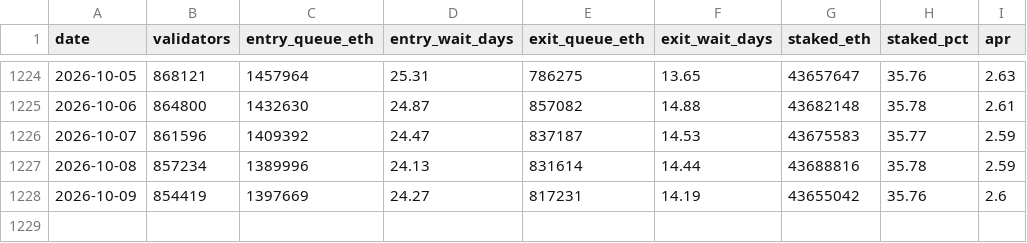
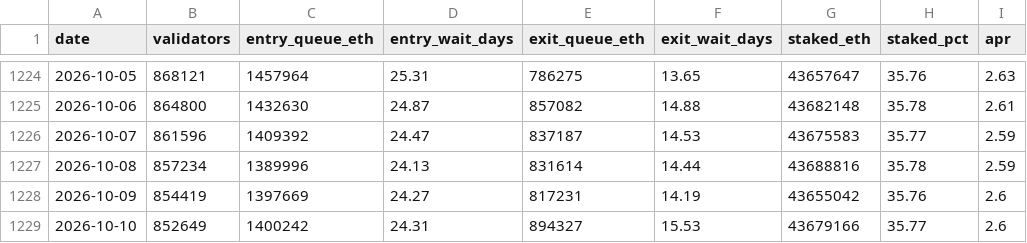
Before and after one commit to jeremyanichols/exit-watch-site, a CSV file: data/queue_days.csv, drawn as a sheet; only a part is shown, gaps mark what is left out.

```diff
--- a/data/queue_days.csv
+++ b/data/queue_days.csv
@@ -1228 +1228,2 @@ date,validators,entry_queue_eth,entry_wait_days,exit_queue_eth,exit_wait_days,st
 2026-10-09,854419,1397669,24.27,817231,14.19,43655042,35.76,2.6
+2026-10-10,852649,1400242,24.31,894327,15.53,43679166,35.77,2.6
```
Also changed, not shown: data/composition.csv, 4 other files.
